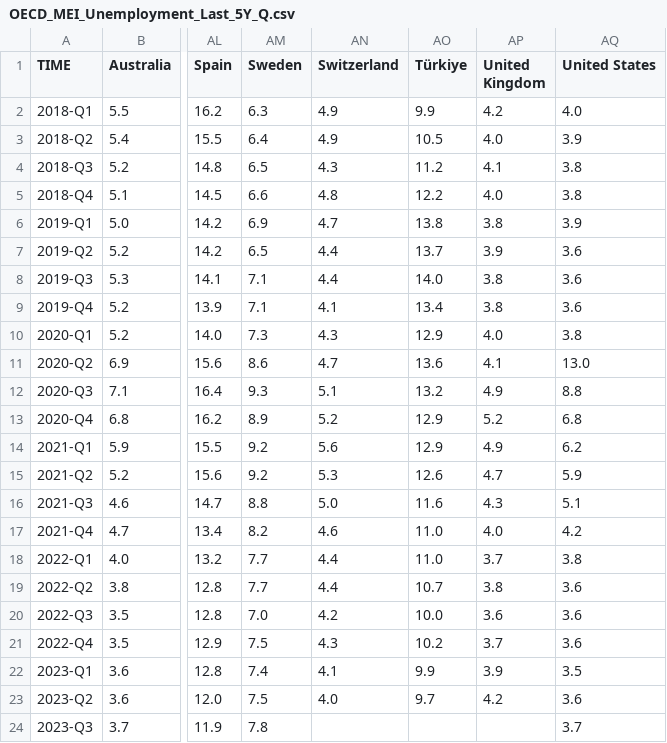
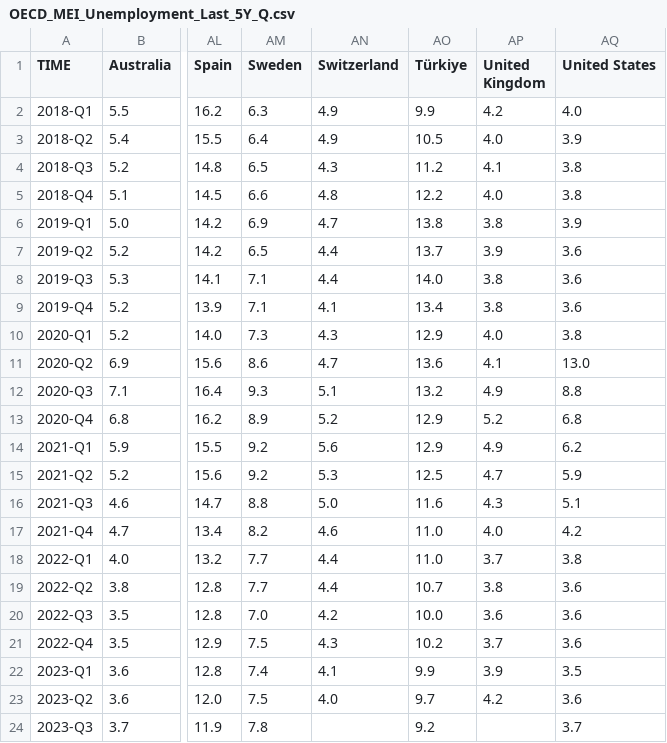
Before and after one commit to Qery-Data/Unemployment-OECD, a CSV file: data/OECD_MEI_Unemployment_Last_5Y_Q.csv, drawn as a sheet; only a part is shown, gaps mark what is left out; the diff names each change by its address in the sheet, - before the commit and + after, or states it on an @@ line.

```diff
--- a/data/OECD_MEI_Unemployment_Last_5Y_Q.csv
+++ b/data/OECD_MEI_Unemployment_Last_5Y_Q.csv
-AO15 (Türkiye): 12.6
+AO15 (Türkiye): 12.5
-AO24 (Türkiye): (empty)
+AO24 (Türkiye): 9.2
```
Also changed, not shown: data/OECD_MEI_Unemployment_Last_12M.csv, data/OECD_MEI_Unemployment_Last_5Y.csv, 1 other file.
